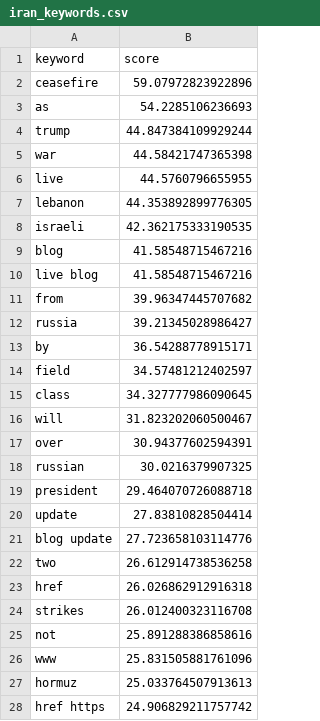
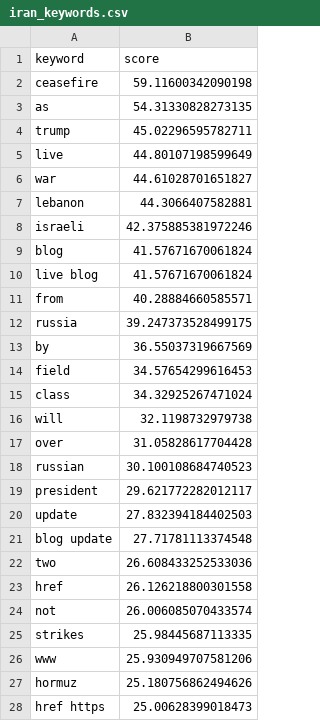
Before and after one commit to mcasrom/iran-osint-monitor, a CSV file: data/processed/iran_keywords.csv, drawn as a sheet; only a part is shown; the diff covers the shown part only.

```diff
--- a/data/processed/iran_keywords.csv
+++ b/data/processed/iran_keywords.csv
@@ -1,28 +1,28 @@
 keyword,score
-ceasefire,59.07972823922896
-as,54.2285106236693
-trump,44.847384109929244
-war,44.58421747365398
-live,44.5760796655955
-lebanon,44.353892899776305
-israeli,42.362175333190535
-blog,41.58548715467216
-live blog,41.58548715467216
-from,39.96347445707682
-russia,39.21345028986427
-by,36.54288778915171
-field,34.57481212402597
-class,34.327777986090645
-will,31.823202060500467
-over,30.94377602594391
-russian,30.0216379907325
-president,29.464070726088718
-update,27.83810828504414
-blog update,27.723658103114776
-two,26.612914738536258
-href,26.026862912916318
-strikes,26.012400323116708
-not,25.891288386858616
-www,25.831505881761096
-hormuz,25.033764507913613
-href https,24.906829211757742
+ceasefire,59.11600342090198
+as,54.31330828273135
+trump,45.02296595782711
+live,44.80107198599649
+war,44.61028701651827
+lebanon,44.3066407582881
+israeli,42.375885381972246
+blog,41.57671670061824
+live blog,41.57671670061824
+from,40.28884660585571
+russia,39.247373528499175
+by,36.55037319667569
+field,34.57654299616453
+class,34.32925267471024
+will,32.1198732979738
+over,31.05828617704428
+russian,30.100108684740523
+president,29.621772282012117
+update,27.832394184402503
+blog update,27.71781113374548
+two,26.608433252533036
+href,26.126218800301558
+not,26.006085070433574
+strikes,25.98445687113335
+www,25.930949707581206
+hormuz,25.180756862494626
+href https,25.00628399018473
```
Also changed, not shown: 3 edited cells elsewhere in this file, data/processed/iran_energy.csv, data/processed/iran_narratives.csv, 8 other files.
